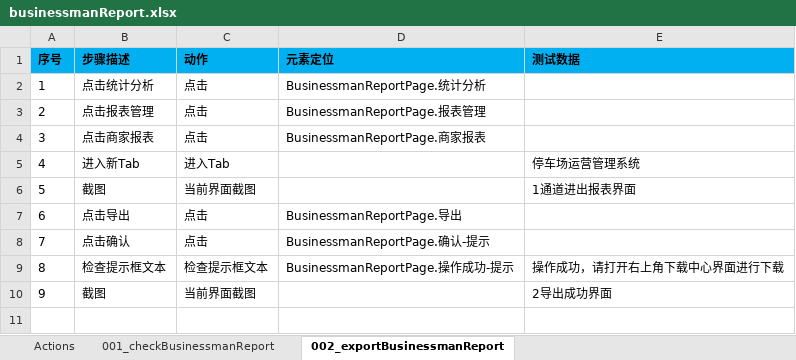
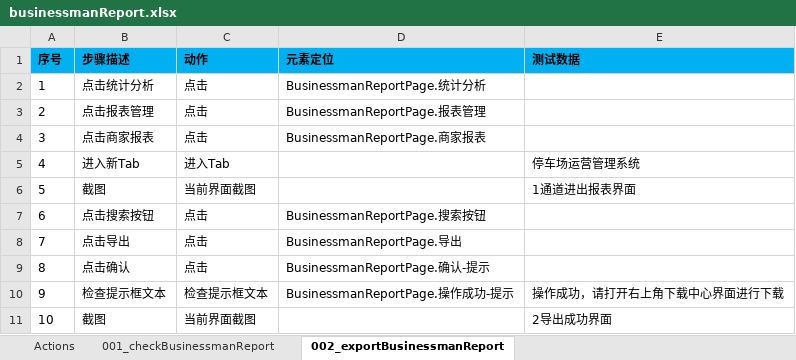
Before and after one commit to oyebino/pomp_ui, an Excel workbook: res/testcase/statisticalAnalysis/businessmanReport.xlsx, sheet 002_exportBusinessmanReport, drawn as a sheet; values as stored, in another font and other column widths than the file's, no borders; addresses are those after the commit; the diff names each change by its address in the sheet, - before the commit and + after, or states it on an @@ line.

```diff
--- a/res/testcase/statisticalAnalysis/businessmanReport.xlsx (sheet 002_exportBusinessmanReport)
+++ b/res/testcase/statisticalAnalysis/businessmanReport.xlsx (sheet 002_exportBusinessmanReport)
+row 7: 6 | 点击搜索按钮 | 点击 | BusinessmanReportPage.搜索按钮
@@ column A (序号) renumbered from row 8 down @@
```
Also changed, not shown: sheet 001_checkBusinessmanReport, res/page/统计分析/报表管理/BusinessmanReportPage.xlsx, res/page/统计分析/报表管理/HandoverReportPage.xlsx, 47 other files.
